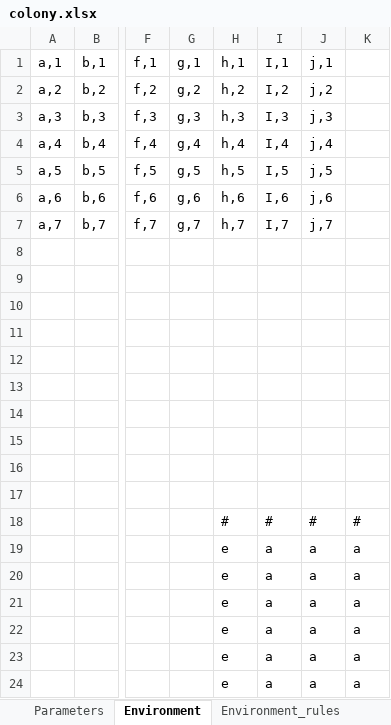
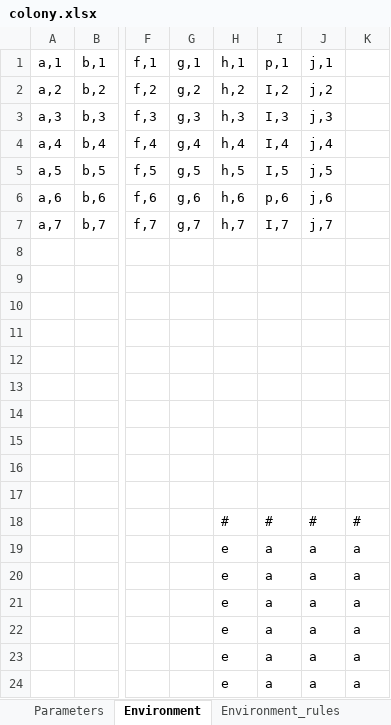
Before and after one commit to MirekLanger/2dpcolony, an Excel workbook: app/colony.xlsx, sheet Environment, drawn as a sheet; only a part is shown, gaps mark what is left out; values as stored, in another font and other column widths than the file's, no borders; the diff names each change by its address in the sheet, - before the commit and + after, or states it on an @@ line.

```diff
--- a/app/colony.xlsx (sheet Environment)
+++ b/app/colony.xlsx (sheet Environment)
-I1: I,1
+I1: p,1
-I6 (p,1): I,6
+I6 (p,1): p,6
```
Also changed, not shown: 1 other file.
